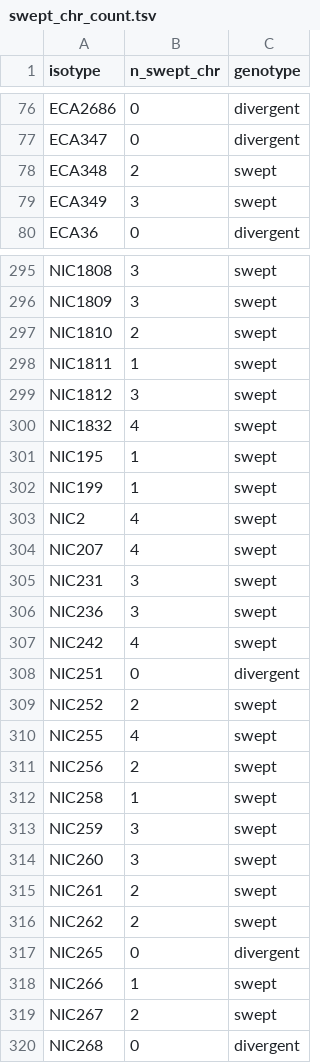
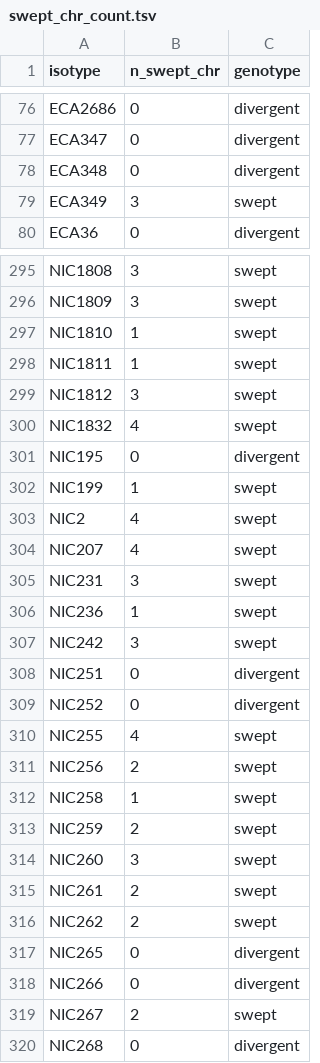
Before and after one commit to gaotian52/cegwas2-nf, a TSV file: bin/swept_chr_count.tsv, drawn as a sheet; only a part is shown, gaps mark what is left out; the diff covers the shown part only.

```diff
--- a/bin/swept_chr_count.tsv
+++ b/bin/swept_chr_count.tsv
@@ -77,3 +77,3 @@ ECA2686	0	divergent
 ECA347	0	divergent
-ECA348	2	swept
+ECA348	0	divergent
 ECA349	3	swept
@@ -296,3 +296,3 @@ NIC1808	3	swept
 NIC1809	3	swept
-NIC1810	2	swept
+NIC1810	1	swept
 NIC1811	1	swept
@@ -300,3 +300,3 @@ NIC1812	3	swept
 NIC1832	4	swept
-NIC195	1	swept
+NIC195	0	divergent
 NIC199	1	swept
@@ -305,6 +305,6 @@ NIC207	4	swept
 NIC231	3	swept
-NIC236	3	swept
-NIC242	4	swept
+NIC236	1	swept
+NIC242	3	swept
 NIC251	0	divergent
-NIC252	2	swept
+NIC252	0	divergent
 NIC255	4	swept
@@ -312,3 +312,3 @@ NIC256	2	swept
 NIC258	1	swept
-NIC259	3	swept
+NIC259	2	swept
 NIC260	3	swept
@@ -317,3 +317,3 @@ NIC262	2	swept
 NIC265	0	divergent
-NIC266	1	swept
+NIC266	0	divergent
 NIC267	2	swept
```
Also changed, not shown: 83 edited cells elsewhere in this file, 6 other files.
